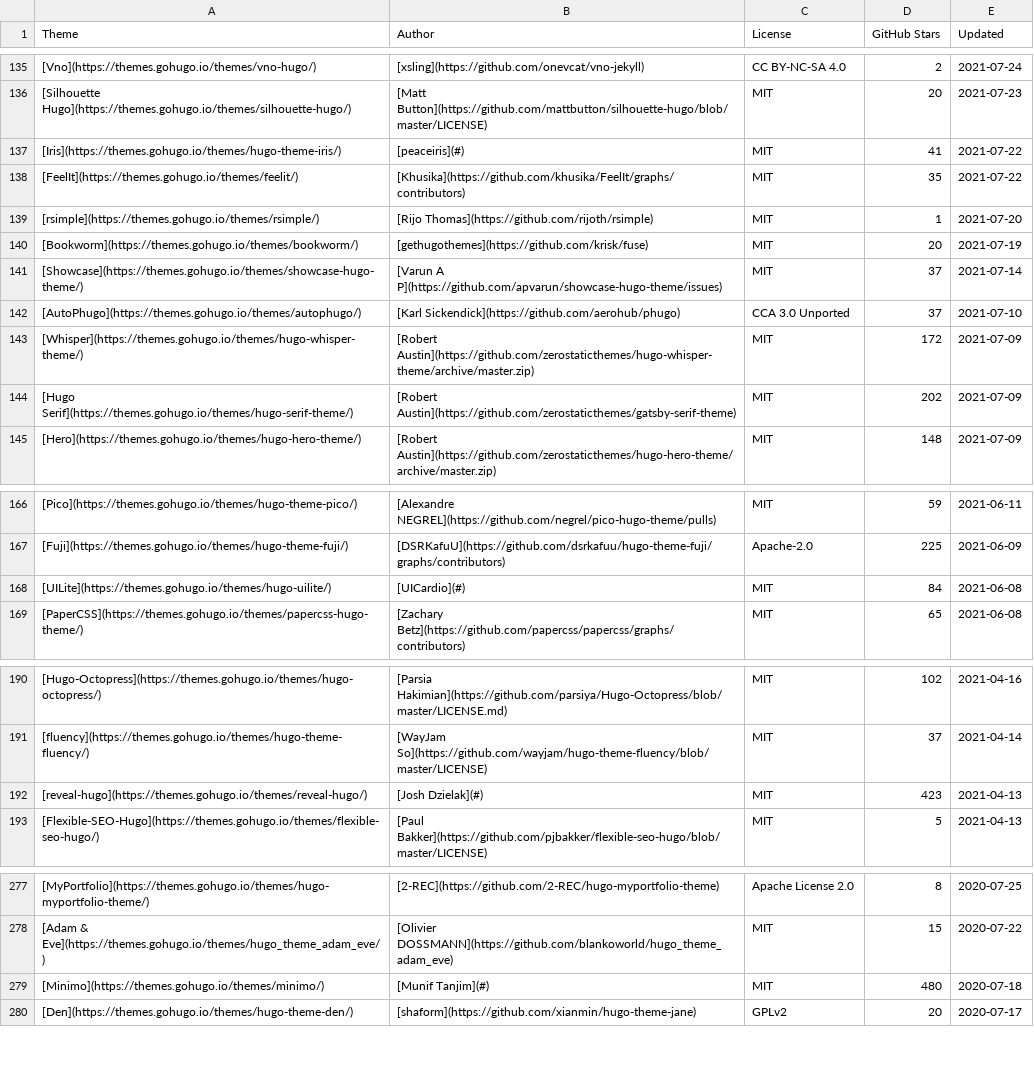
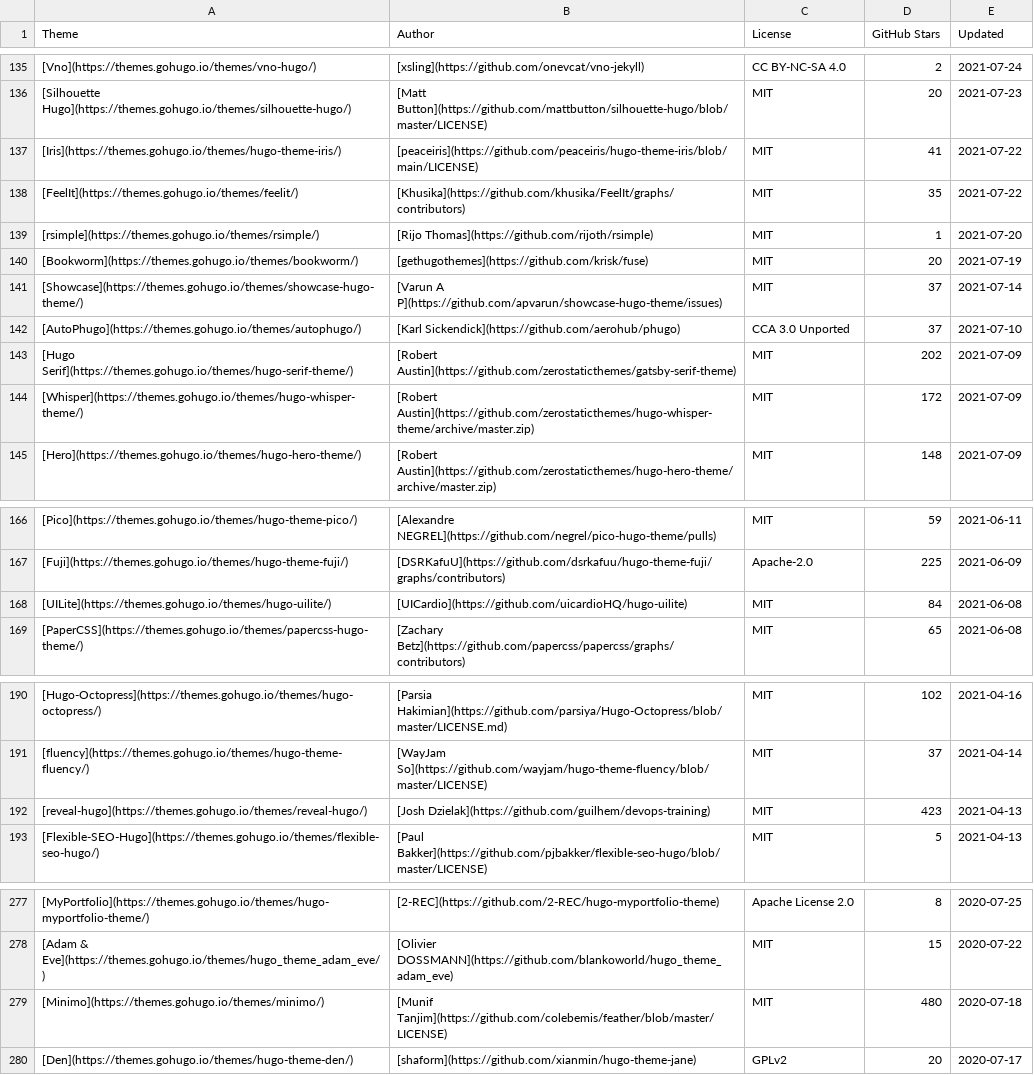
Before and after one commit to QIN2DIM/awesome-hugo-themes, a CSV file: src/database/awesome-hugo-themes-markdown-2021-11-04.csv, drawn as a sheet; only a part is shown, gaps mark what is left out; the diff covers the shown part only.

```diff
--- a/src/database/awesome-hugo-themes-markdown-2021-11-04.csv
+++ b/src/database/awesome-hugo-themes-markdown-2021-11-04.csv
@@ -136,3 +136,3 @@ Theme,Author,License,GitHub Stars,Updated
 [Silhouette Hugo](https://themes.gohugo.io/themes/silhouette-hugo/),[Matt Button](https://github.com/mattbutton/silhouette-hugo/blob/master/LICENSE),MIT,20,2021-07-23
-[Iris](https://themes.gohugo.io/themes/hugo-theme-iris/),[peaceiris](#),MIT,41,2021-07-22
+[Iris](https://themes.gohugo.io/themes/hugo-theme-iris/),[peaceiris](https://github.com/peaceiris/hugo-theme-iris/blob/main/LICENSE),MIT,41,2021-07-22
 [FeelIt](https://themes.gohugo.io/themes/feelit/),[Khusika](https://github.com/khusika/FeelIt/graphs/contributors),MIT,35,2021-07-22
@@ -142,4 +142,4 @@ Theme,Author,License,GitHub Stars,Updated
 [AutoPhugo](https://themes.gohugo.io/themes/autophugo/),[Karl Sickendick](https://github.com/aerohub/phugo),CCA 3.0 Unported,37,2021-07-10
+[Hugo Serif](https://themes.gohugo.io/themes/hugo-serif-theme/),[Robert Austin](https://github.com/zerostaticthemes/gatsby-serif-theme),MIT,202,2021-07-09
 [Whisper](https://themes.gohugo.io/themes/hugo-whisper-theme/),[Robert Austin](https://github.com/zerostaticthemes/hugo-whisper-theme/archive/master.zip),MIT,172,2021-07-09
-[Hugo Serif](https://themes.gohugo.io/themes/hugo-serif-theme/),[Robert Austin](https://github.com/zerostaticthemes/gatsby-serif-theme),MIT,202,2021-07-09
 [Hero](https://themes.gohugo.io/themes/hugo-hero-theme/),[Robert Austin](https://github.com/zerostaticthemes/hugo-hero-theme/archive/master.zip),MIT,148,2021-07-09
@@ -167,3 +167,3 @@ Theme,Author,License,GitHub Stars,Updated
 [Fuji](https://themes.gohugo.io/themes/hugo-theme-fuji/),[DSRKafuU](https://github.com/dsrkafuu/hugo-theme-fuji/graphs/contributors),Apache-2.0,225,2021-06-09
-[UILite](https://themes.gohugo.io/themes/hugo-uilite/),[UICardio](#),MIT,84,2021-06-08
+[UILite](https://themes.gohugo.io/themes/hugo-uilite/),[UICardio](https://github.com/uicardioHQ/hugo-uilite),MIT,84,2021-06-08
 [PaperCSS](https://themes.gohugo.io/themes/papercss-hugo-theme/),[Zachary Betz](https://github.com/papercss/papercss/graphs/contributors),MIT,65,2021-06-08
@@ -191,3 +191,3 @@ Theme,Author,License,GitHub Stars,Updated
 [fluency](https://themes.gohugo.io/themes/hugo-theme-fluency/),[WayJam So](https://github.com/wayjam/hugo-theme-fluency/blob/master/LICENSE),MIT,37,2021-04-14
-[reveal-hugo](https://themes.gohugo.io/themes/reveal-hugo/),[Josh Dzielak](#),MIT,423,2021-04-13
+[reveal-hugo](https://themes.gohugo.io/themes/reveal-hugo/),[Josh Dzielak](https://github.com/guilhem/devops-training),MIT,423,2021-04-13
 [Flexible-SEO-Hugo](https://themes.gohugo.io/themes/flexible-seo-hugo/),[Paul Bakker](https://github.com/pjbakker/flexible-seo-hugo/blob/master/LICENSE),MIT,5,2021-04-13
@@ -278,3 +278,3 @@ Theme,Author,License,GitHub Stars,Updated
 [Adam & Eve](https://themes.gohugo.io/themes/hugo_theme_adam_eve/),[Olivier DOSSMANN](https://github.com/blankoworld/hugo_theme_adam_eve),MIT,15,2020-07-22
-[Minimo](https://themes.gohugo.io/themes/minimo/),[Munif Tanjim](#),MIT,480,2020-07-18
+[Minimo](https://themes.gohugo.io/themes/minimo/),[Munif Tanjim](https://github.com/colebemis/feather/blob/master/LICENSE),MIT,480,2020-07-18
 [Den](https://themes.gohugo.io/themes/hugo-theme-den/),[shaform](https://github.com/xianmin/hugo-theme-jane),GPLv2,20,2020-07-17
```
Also changed, not shown: 1 added row, 8 moved rows and 1 edited cell elsewhere in this file, src/database/awesome-hugo-themes-2021-11-04.csv, src/database/cache/SHOW-2021-11-04.csv, 3 other files.
